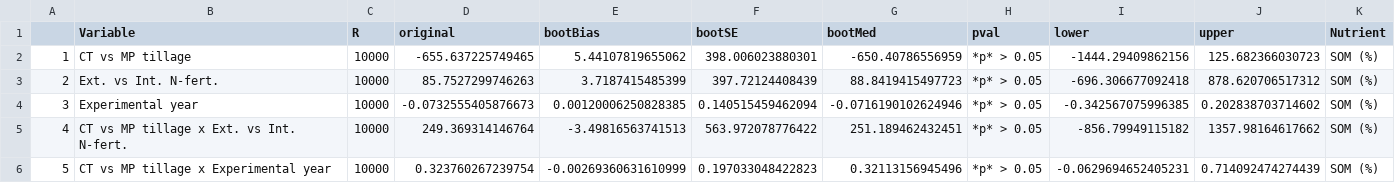
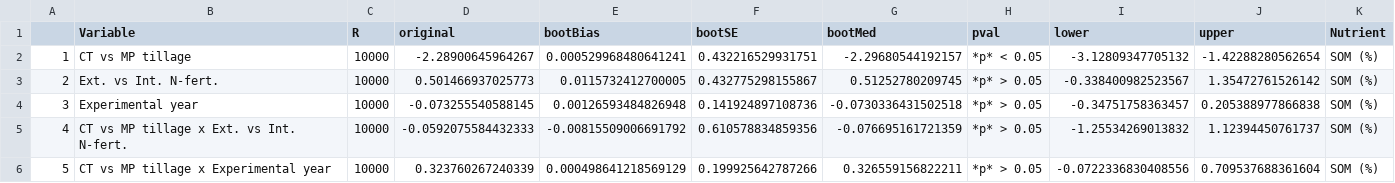
Before and after one commit to JonKampouris/Synthesis_Three_Years_Bernburg, a CSV file: OutputData/TableS2_SoilLab.csv, drawn as a sheet; only a part is shown; the diff covers the shown part only.

```diff
--- a/OutputData/TableS2_SoilLab.csv
+++ b/OutputData/TableS2_SoilLab.csv
@@ -1,6 +1,6 @@
 "","Variable","R","original","bootBias","bootSE","bootMed","pval","lower","upper","Nutrient"
-"1","CT vs MP tillage",10000,-655.637225749465,5.44107819655062,398.006023880301,-650.40786556959,"*p* > 0.05",-1444.29409862156,125.682366030723,"SOM (%)"
-"2","Ext. vs Int. N-fert.",10000,85.7527299746263,3.7187415485399,397.72124408439,88.8419415497723,"*p* > 0.05",-696.306677092418,878.620706517312,"SOM (%)"
-"3","Experimental year",10000,-0.0732555405876673,0.00120006250828385,0.140515459462094,-0.0716190102624946,"*p* > 0.05",-0.342567075996385,0.202838703714602,"SOM (%)"
-"4","CT vs MP tillage x Ext. vs Int. N-fert.",10000,249.369314146764,-3.49816563741513,563.972078776422,251.189462432451,"*p* > 0.05",-856.79949115182,1357.98164617662,"SOM (%)"
-"5","CT vs MP tillage x Experimental year",10000,0.323760267239754,-0.00269360631610999,0.197033048422823,0.32113156945496,"*p* > 0.05",-0.0629694652405231,0.714092474274439,"SOM (%)"
+"1","CT vs MP tillage",10000,-2.28900645964267,0.000529968480641241,0.432216529931751,-2.29680544192157,"*p* < 0.05",-3.12809347705132,-1.42288280562654,"SOM (%)"
+"2","Ext. vs Int. N-fert.",10000,0.501466937025773,0.0115732412700005,0.432775298155867,0.51252780209745,"*p* > 0.05",-0.338400982523567,1.35472761526142,"SOM (%)"
+"3","Experimental year",10000,-0.073255540588145,0.00126593484826948,0.141924897108736,-0.0730336431502518,"*p* > 0.05",-0.34751758363457,0.205388977866838,"SOM (%)"
+"4","CT vs MP tillage x Ext. vs Int. N-fert.",10000,-0.0592075584432333,-0.00815509006691792,0.610578834859356,-0.076695161721359,"*p* > 0.05",-1.25534269013832,1.12394450761737,"SOM (%)"
+"5","CT vs MP tillage x Experimental year",10000,0.323760267240339,0.000498641218569129,0.199925642787266,0.326559156822211,"*p* > 0.05",-0.0722336830408556,0.709537688361604,"SOM (%)"
```
Also changed, not shown: 55 edited cells elsewhere in this file, 1 other file.
